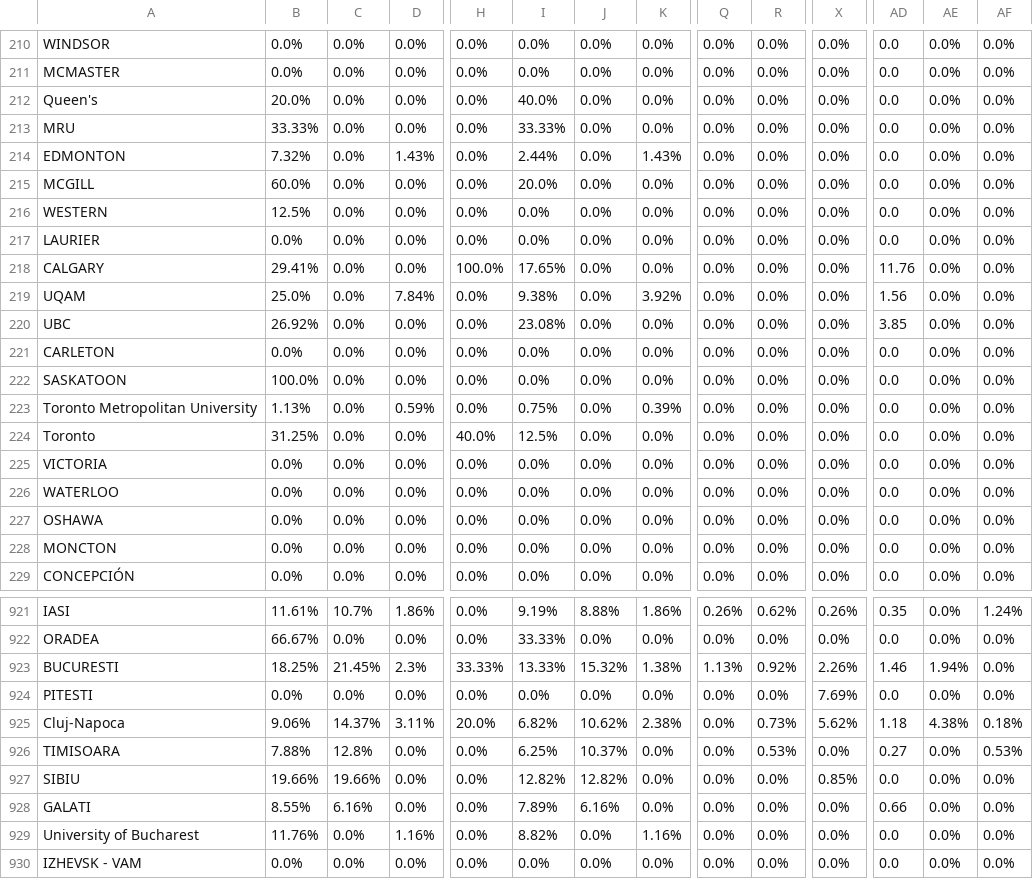
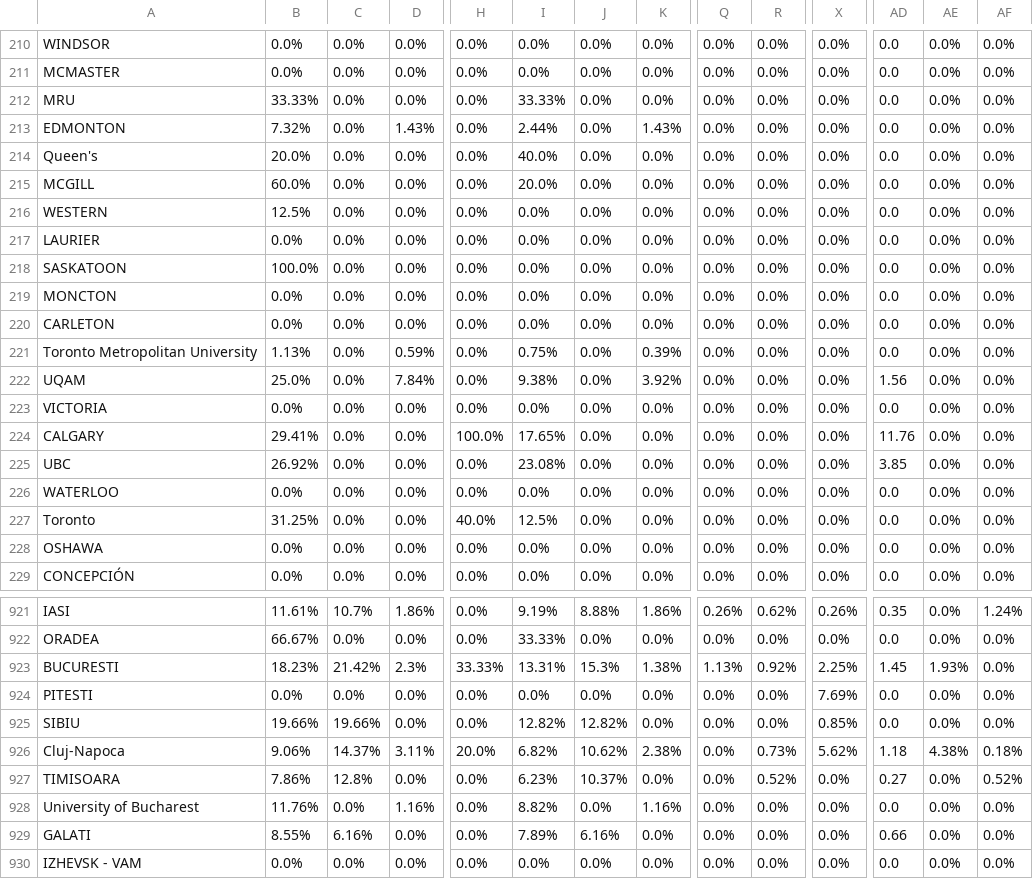
Before and after one commit to AIESEC-LK/data-pipeline, a CSV file: cr_applicant_df.csv, drawn as a sheet; only a part is shown, gaps mark what is left out; addresses are those after the commit; the diff covers the shown part only; the diff names each change by its address in the sheet, - before the commit and + after, or states it on an @@ line.

```diff
--- a/cr_applicant_df.csv
+++ b/cr_applicant_df.csv
@@ row 212 moved to row 214: Queen's @@
@@ row 222 moved to row 218: SASKATOON @@
@@ row 228 moved to row 219: MONCTON @@
@@ row 221 moved to row 220: CARLETON @@
@@ row 223 moved to row 221: Toronto Metropolitan University @@
@@ row 219 moved to row 222: UQAM @@
@@ row 225 moved to row 223: VICTORIA @@
-B923: 18.25%
+B923: 18.23%
-C923: 21.45%
+C923: 21.42%
-I923: 13.33%
+I923: 13.31%
-J923: 15.32%
+J923: 15.3%
-X923: 2.26%
+X923: 2.25%
-AD923: 1.46
+AD923: 1.45
-AE923: 1.94%
+AE923: 1.93%
@@ row 927 moved to row 925: SIBIU @@
-B927: 7.88%
+B927: 7.86%
-I927: 6.25%
+I927: 6.23%
-R927: 0.53%
+R927: 0.52%
-AF927: 0.53%
+AF927: 0.52%
@@ row 929 moved to row 928: University of Bucharest @@
```
Also changed, not shown: 25 moved rows and 14 edited cells elsewhere in this file, abs_df.csv, cr_accepted_df.csv, 3 other files.
